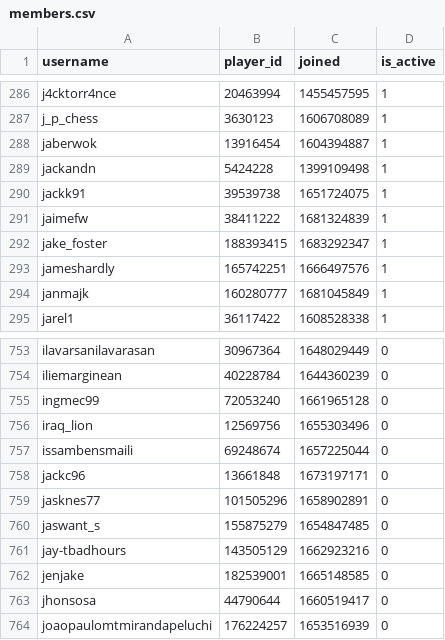
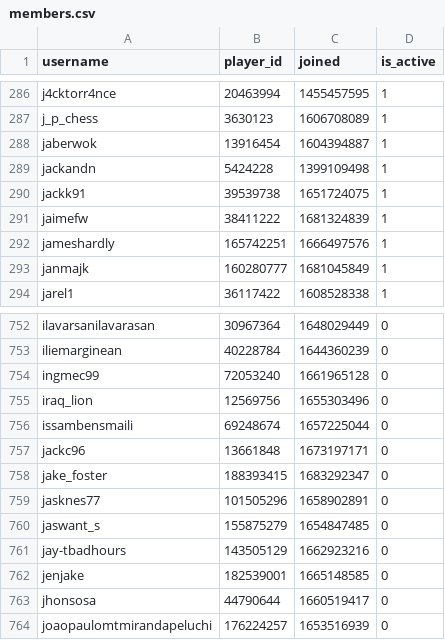
Before and after one commit to Sootopolis/chess-club-admin-system, a CSV file: csv_files/the-great-british-empire/members.csv, drawn as a sheet; only a part is shown, gaps mark what is left out; removed rows and columns are numbered as before the commit, all else as after; the diff names each change by its address in the sheet, - before the commit and + after, or states it on an @@ line.

```diff
--- a/csv_files/the-great-british-empire/members.csv
+++ b/csv_files/the-great-british-empire/members.csv
-row 292: jake_foster | 188393415 | 1683292347 | 1
+row 758: jake_foster | 188393415 | 1683292347 | 0
```
Also changed, not shown: csv_files/devon-chess/members.csv.
